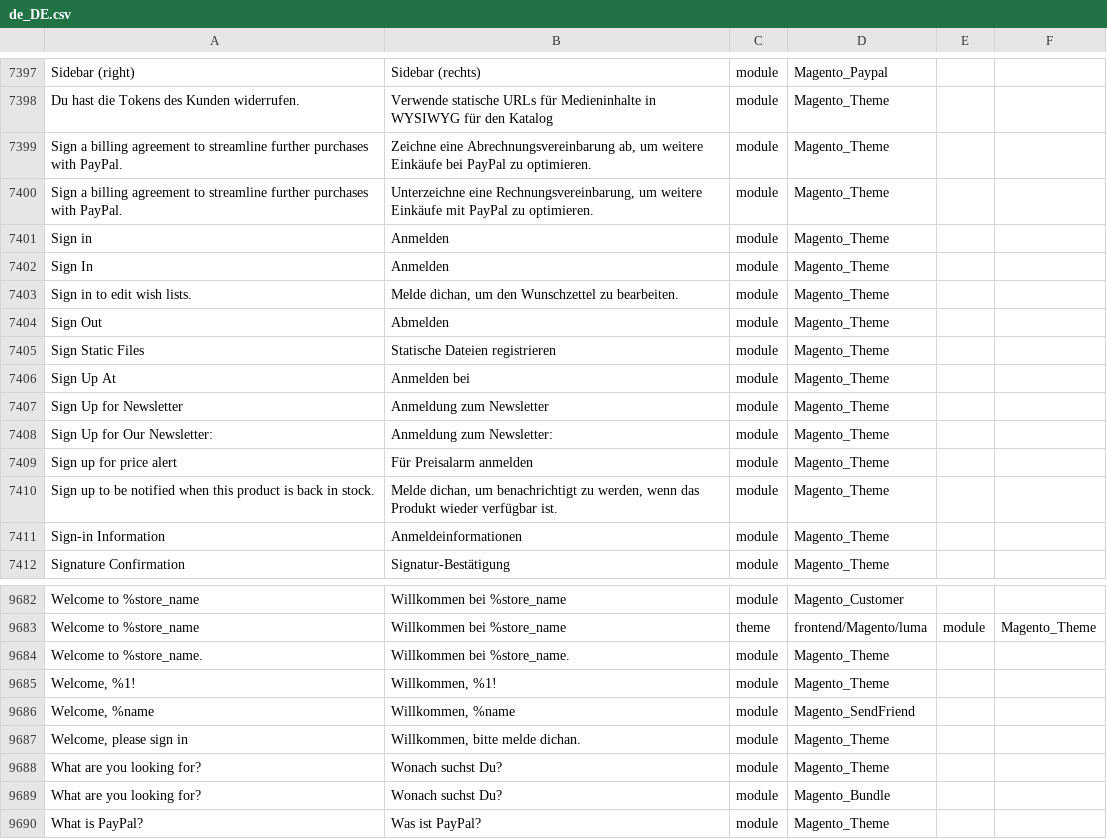
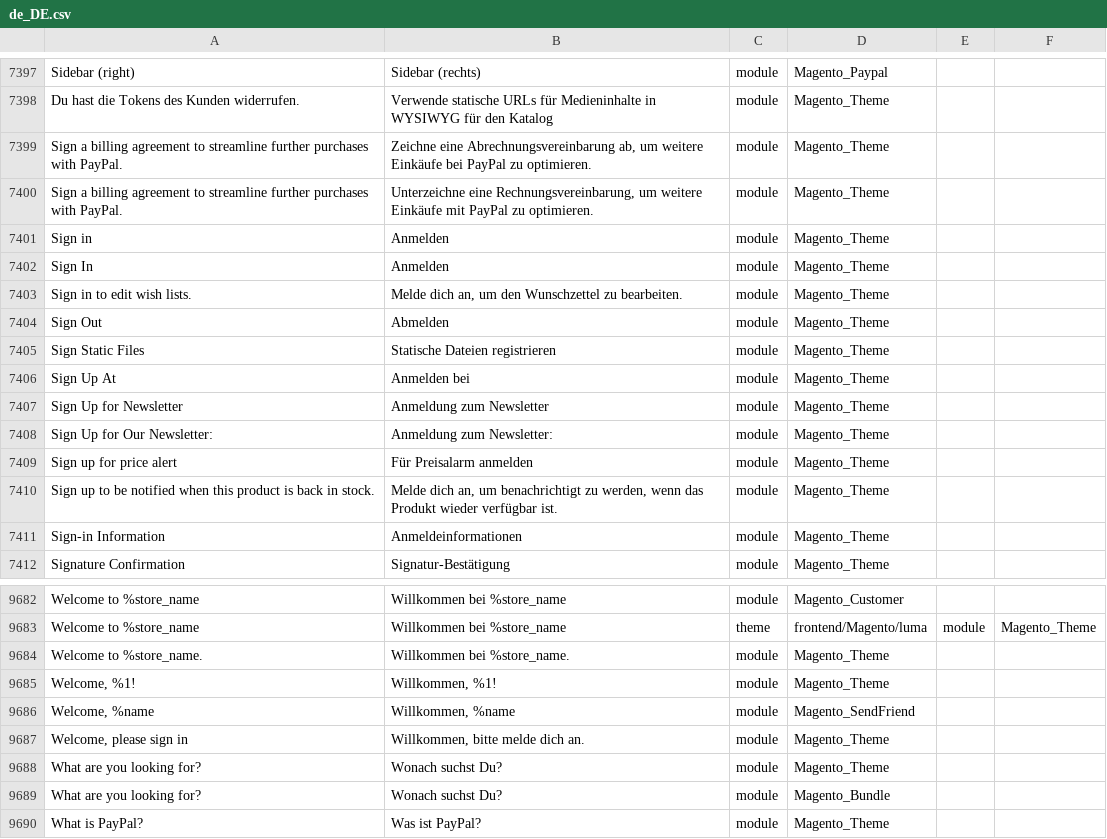
Before and after one commit to webvisum/Magento2_German_LocalePack_de_DE, a CSV file: de_DE.csv, drawn as a sheet; only a part is shown, gaps mark what is left out.

Commit message:
dichan to dich an

```diff
--- a/de_DE.csv
+++ b/de_DE.csv
@@ -7605,3 +7605,3 @@ Sign in,Anmelden,module,Magento_Theme
 Sign In,Anmelden,module,Magento_Theme
-Sign in to edit wish lists.,"Melde dichan, um den Wunschzettel zu bearbeiten.",module,Magento_Theme
+Sign in to edit wish lists.,"Melde dich an, um den Wunschzettel zu bearbeiten.",module,Magento_Theme
 Sign Out,Abmelden,module,Magento_Theme
@@ -7612,3 +7612,3 @@ Sign Up for Our Newsletter:,Anmeldung zum Newsletter:,module,Magento_Theme
 Sign up for price alert,Für Preisalarm anmelden,module,Magento_Theme
-Sign up to be notified when this product is back in stock.,"Melde dichan, um benachrichtigt zu werden, wenn das Produkt wieder verfügbar ist.",module,Magento_Theme
+Sign up to be notified when this product is back in stock.,"Melde dich an, um benachrichtigt zu werden, wenn das Produkt wieder verfügbar ist.",module,Magento_Theme
 Sign-in Information,Anmeldeinformationen,module,Magento_Theme
@@ -9907,3 +9907,3 @@ Welcome to %store_name.,Willkommen bei %store_name.,module,Magento_Theme
 "Welcome, %name","Willkommen, %name",module,Magento_SendFriend
-"Welcome, please sign in","Willkommen, bitte melde dichan.",module,Magento_Theme
+"Welcome, please sign in","Willkommen, bitte melde dich an.",module,Magento_Theme
 What are you looking for?,Wonach suchst Du?,module,Magento_Theme
```
